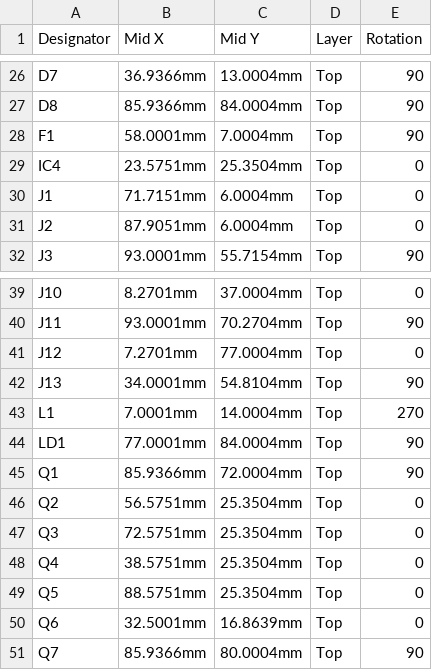
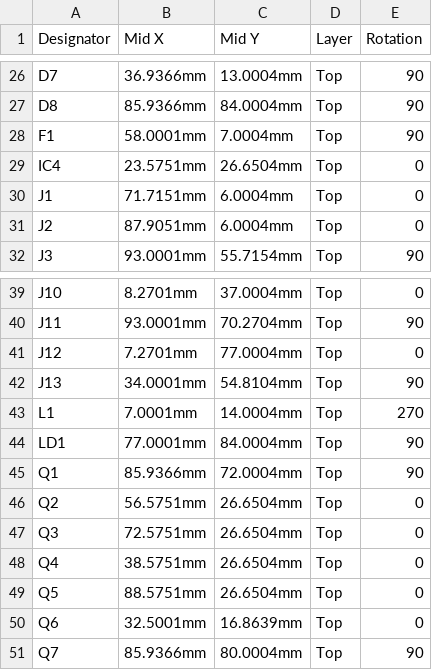
Before and after one commit to Landsi/SRM-controller, a CSV file: Hardware/JLCPCB/SRM_CPL_JLCPCB.csv, drawn as a sheet; only a part is shown, gaps mark what is left out.

```diff
--- a/Hardware/JLCPCB/SRM_CPL_JLCPCB.csv
+++ b/Hardware/JLCPCB/SRM_CPL_JLCPCB.csv
@@ -28,3 +28,3 @@ D8,85.9366mm,84.0004mm,Top,90
 F1,58.0001mm,7.0004mm,Top,90
-IC4,23.5751mm,25.3504mm,Top,0
+IC4,23.5751mm,26.6504mm,Top,0
 J1,71.7151mm,6.0004mm,Top,0
@@ -45,6 +45,6 @@ LD1,77.0001mm,84.0004mm,Top,90
 Q1,85.9366mm,72.0004mm,Top,90
-Q2,56.5751mm,25.3504mm,Top,0
-Q3,72.5751mm,25.3504mm,Top,0
-Q4,38.5751mm,25.3504mm,Top,0
-Q5,88.5751mm,25.3504mm,Top,0
+Q2,56.5751mm,26.6504mm,Top,0
+Q3,72.5751mm,26.6504mm,Top,0
+Q4,38.5751mm,26.6504mm,Top,0
+Q5,88.5751mm,26.6504mm,Top,0
 Q6,32.5001mm,16.8639mm,Top,0
```
Also changed, not shown: Hardware/JLCPCB/SRM_BOM_JLCPCB.csv, Hardware/JLCPCB/SRM_CPL_JLCPCB_gerber-origin.csv, 3 other files.
